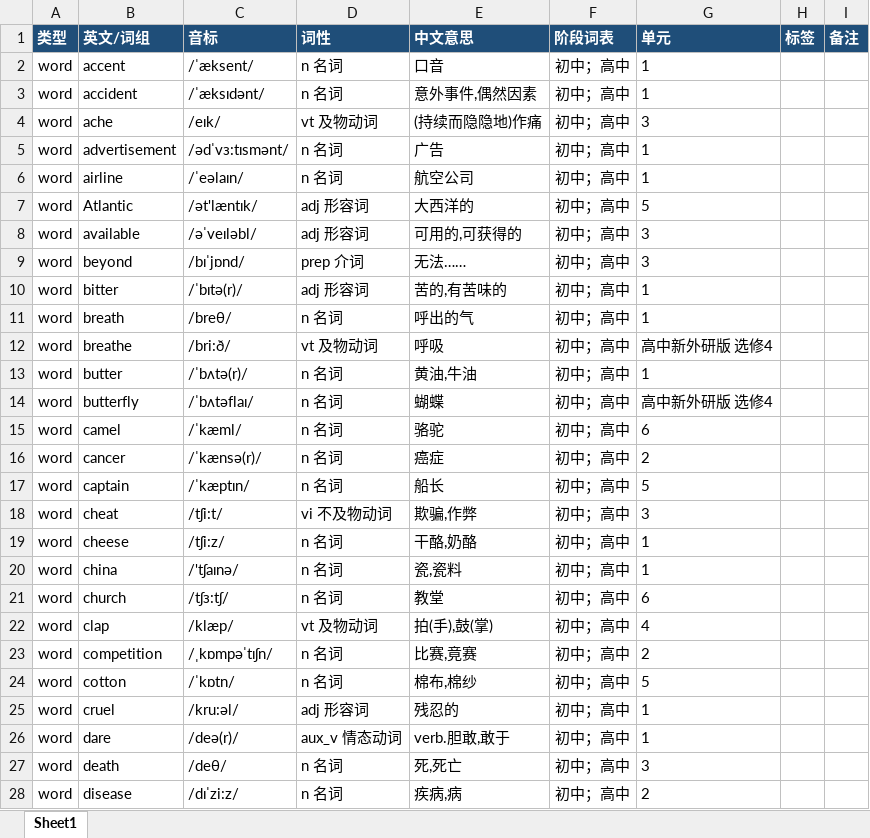
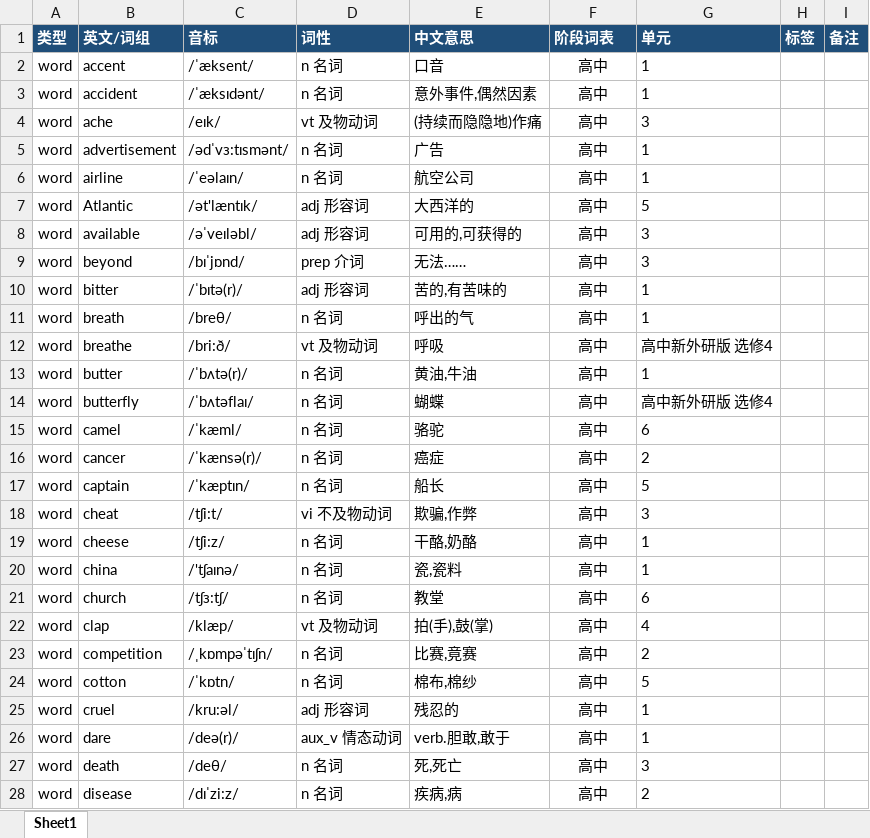
Before and after one commit to roeyLiu007/EnglishVocabularyDictation, an Excel workbook: data/高中词汇-修正.xlsx, sheet Sheet1, drawn as a sheet; only a part is shown; values as stored, in another font and other column widths than the file's, no borders; table styles not drawn; the diff covers the shown part only; the diff names each change by its address in the sheet, - before the commit and + after, or states it on an @@ line.

```diff
--- a/data/高中词汇-修正.xlsx (sheet Sheet1)
+++ b/data/高中词汇-修正.xlsx (sheet Sheet1)
-F2:F28 (阶段词表): 初中；高中
+F2:F28 (阶段词表): 高中
```
Also changed, not shown: 73 edited cells elsewhere in this sheet, data/初中词汇-修正.xlsx, 9 other files.
